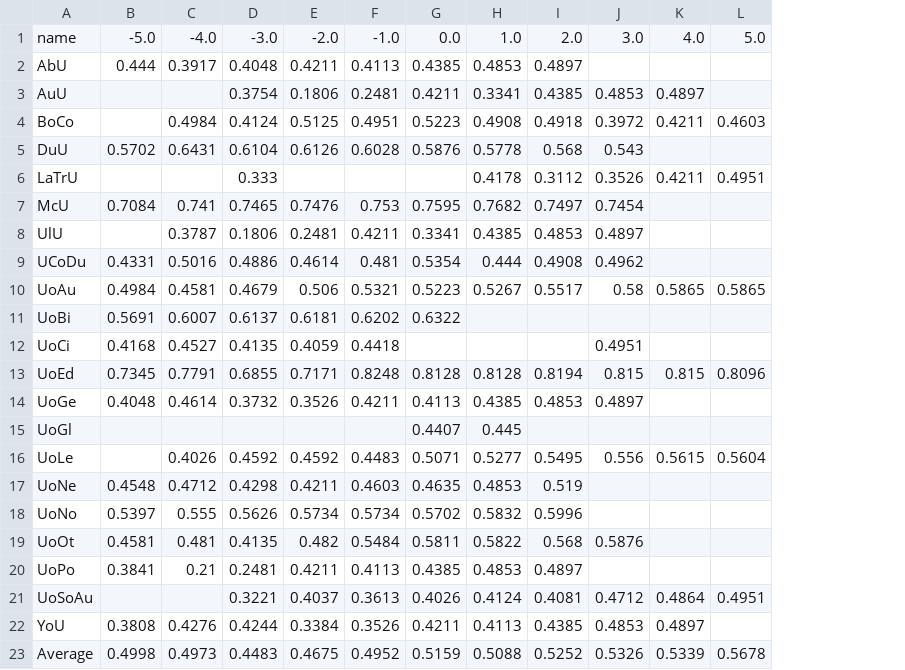
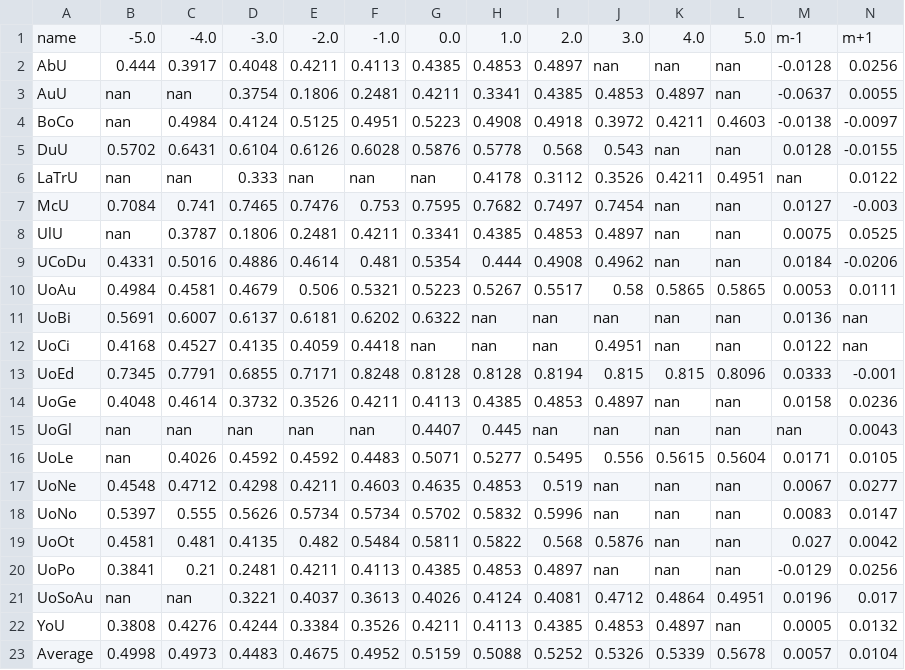
Before and after one commit to JulianYang345/python_universities_dataAnalyst, a CSV file: Cleaned_csv_pandas/transformed/overall_score_n_normalised.csv, drawn as a sheet; the diff names each change by its address in the sheet, - before the commit and + after, or states it on an @@ line.

```diff
--- a/Cleaned_csv_pandas/transformed/overall_score_n_normalised.csv
+++ b/Cleaned_csv_pandas/transformed/overall_score_n_normalised.csv
+column M, rows 1-23: m-1 | -0.0128 | -0.0637 | -0.0138 | 0.0128 | nan | 0.0127 | 0.0075 | 0.0184 | 0.0053 | 0.0136 | 0.0122 | 0.0333 | 0.0158 | nan | 0.0171 | 0.0067 | 0.0083 | 0.027 | -0.0129 | 0.0196 | 0.0005 | 0.0057
+column N, rows 1-23: m+1 | 0.0256 | 0.0055 | -0.0097 | -0.0155 | 0.0122 | -0.003 | 0.0525 | -0.0206 | 0.0111 | nan | nan | -0.001 | 0.0236 | 0.0043 | 0.0105 | 0.0277 | 0.0147 | 0.0042 | 0.0256 | 0.017 | 0.0132 | 0.0104
-J2: (empty)
+J2: nan
-K2: (empty)
+K2: nan
-L2:L3: (empty)
+L2:L3: nan
-B3:B4: (empty)
+B3:B4: nan
-C3: (empty)
+C3: nan
-K5: (empty)
+K5: nan
-L5: (empty)
+L5: nan
-B6: (empty)
+B6: nan
-C6: (empty)
+C6: nan
-E6: (empty)
+E6: nan
-F6: (empty)
+F6: nan
-G6: (empty)
+G6: nan
-K7:K9: (empty)
+K7:K9: nan
-L7:L9: (empty)
+L7:L9: nan
-B8: (empty)
+B8: nan
-H11:H12: (empty)
+H11:H12: nan
-I11:I12: (empty)
+I11:I12: nan
-J11: (empty)
+J11: nan
-K11:K12: (empty)
+K11:K12: nan
-L11:L12: (empty)
+L11:L12: nan
-G12: (empty)
+G12: nan
-K14:K15: (empty)
+K14:K15: nan
-L14:L15: (empty)
+L14:L15: nan
-B15:B16: (empty)
+B15:B16: nan
-C15: (empty)
+C15: nan
-D15: (empty)
+D15: nan
-E15: (empty)
+E15: nan
-F15: (empty)
+F15: nan
-I15: (empty)
+I15: nan
-J15: (empty)
+J15: nan
-J17:J18: (empty)
+J17:J18: nan
-K17:K20: (empty)
+K17:K20: nan
-L17:L20: (empty)
+L17:L20: nan
-J20: (empty)
+J20: nan
-B21: (empty)
+B21: nan
-C21: (empty)
+C21: nan
-L22: (empty)
+L22: nan
```
Also changed, not shown: Cleaned_csv_pandas/transformed/citations_score_n_normalised.csv, Cleaned_csv_pandas/transformed/industry_income_score_n_normalised.csv, 24 other files.
